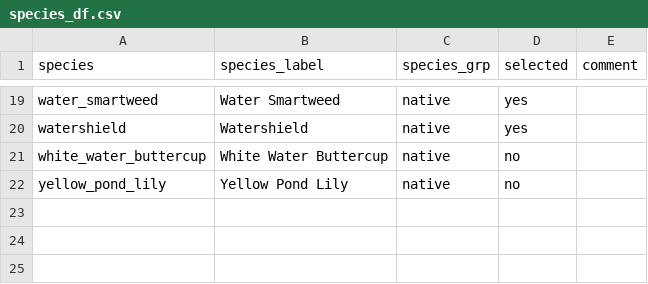
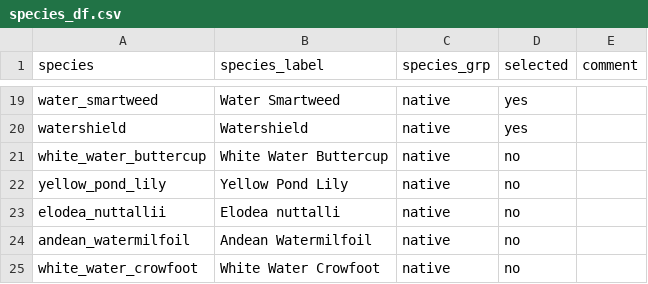
Before and after one commit to EnvironmentalScienceAssociates/TahoeKeysCMT, a CSV file: data-raw/species_df.csv, drawn as a sheet; only a part is shown, gaps mark what is left out; the diff names each change by its address in the sheet, - before the commit and + after, or states it on an @@ line.

Commit message:
Update species_df and nut_all

```diff
--- a/data-raw/species_df.csv
+++ b/data-raw/species_df.csv
+row 23: elodea_nuttallii | Elodea nuttalli | native | no
+row 24: andean_watermilfoil | Andean Watermilfoil | native | no
+row 25: white_water_crowfoot | White Water Crowfoot | native | no
```
Also changed, not shown: 4 other files.
